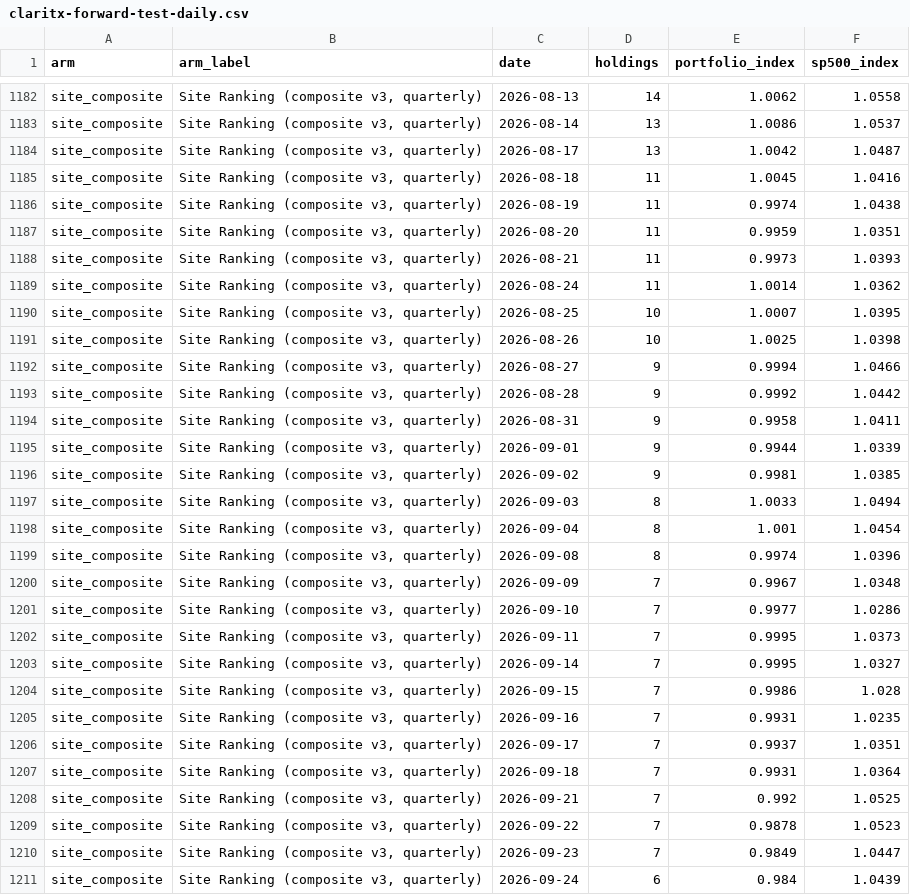
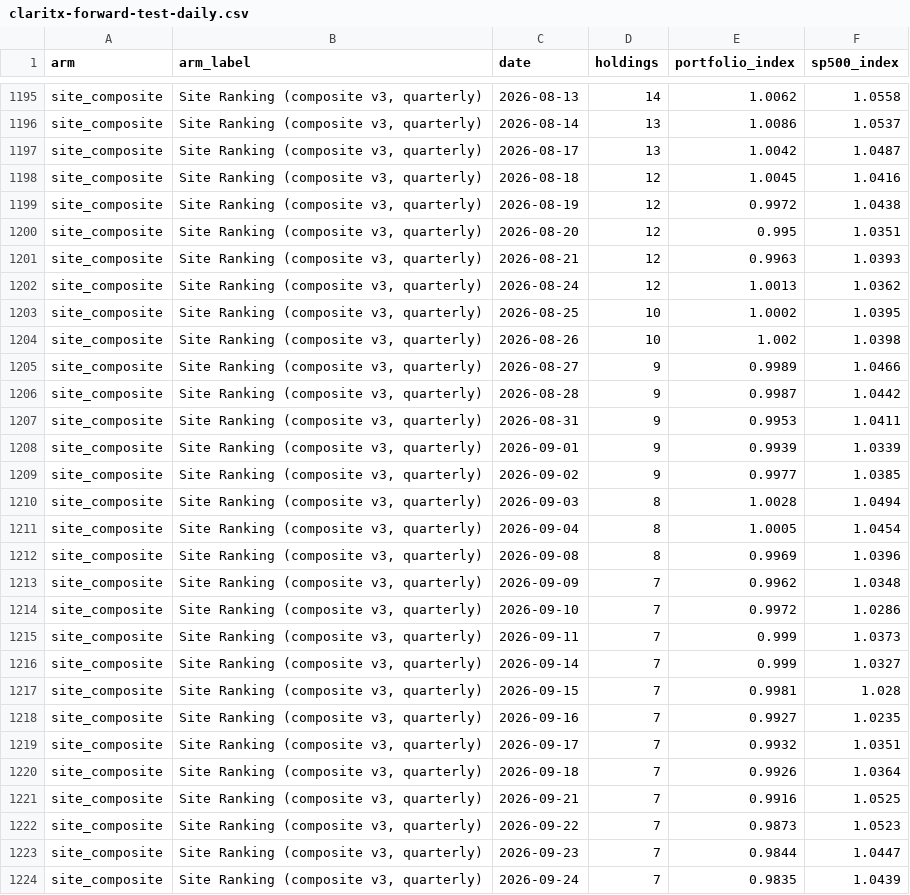
Before and after one commit to Orcules/claritx-forward-test, a CSV file: data/claritx-forward-test-daily.csv, drawn as a sheet; only a part is shown, gaps mark what is left out; the diff covers the shown part only.

```diff
--- a/data/claritx-forward-test-daily.csv
+++ b/data/claritx-forward-test-daily.csv
@@ -1184,28 +1197,28 @@ site_composite,"Site Ranking (composite v3, quarterly)",2026-08-14,13,1.0086,1.0
 site_composite,"Site Ranking (composite v3, quarterly)",2026-08-17,13,1.0042,1.0487
-site_composite,"Site Ranking (composite v3, quarterly)",2026-08-18,11,1.0045,1.0416
-site_composite,"Site Ranking (composite v3, quarterly)",2026-08-19,11,0.9974,1.0438
-site_composite,"Site Ranking (composite v3, quarterly)",2026-08-20,11,0.9959,1.0351
-site_composite,"Site Ranking (composite v3, quarterly)",2026-08-21,11,0.9973,1.0393
-site_composite,"Site Ranking (composite v3, quarterly)",2026-08-24,11,1.0014,1.0362
-site_composite,"Site Ranking (composite v3, quarterly)",2026-08-25,10,1.0007,1.0395
-site_composite,"Site Ranking (composite v3, quarterly)",2026-08-26,10,1.0025,1.0398
-site_composite,"Site Ranking (composite v3, quarterly)",2026-08-27,9,0.9994,1.0466
-site_composite,"Site Ranking (composite v3, quarterly)",2026-08-28,9,0.9992,1.0442
-site_composite,"Site Ranking (composite v3, quarterly)",2026-08-31,9,0.9958,1.0411
-site_composite,"Site Ranking (composite v3, quarterly)",2026-09-01,9,0.9944,1.0339
-site_composite,"Site Ranking (composite v3, quarterly)",2026-09-02,9,0.9981,1.0385
-site_composite,"Site Ranking (composite v3, quarterly)",2026-09-03,8,1.0033,1.0494
-site_composite,"Site Ranking (composite v3, quarterly)",2026-09-04,8,1.001,1.0454
-site_composite,"Site Ranking (composite v3, quarterly)",2026-09-08,8,0.9974,1.0396
-site_composite,"Site Ranking (composite v3, quarterly)",2026-09-09,7,0.9967,1.0348
-site_composite,"Site Ranking (composite v3, quarterly)",2026-09-10,7,0.9977,1.0286
-site_composite,"Site Ranking (composite v3, quarterly)",2026-09-11,7,0.9995,1.0373
-site_composite,"Site Ranking (composite v3, quarterly)",2026-09-14,7,0.9995,1.0327
-site_composite,"Site Ranking (composite v3, quarterly)",2026-09-15,7,0.9986,1.028
-site_composite,"Site Ranking (composite v3, quarterly)",2026-09-16,7,0.9931,1.0235
-site_composite,"Site Ranking (composite v3, quarterly)",2026-09-17,7,0.9937,1.0351
-site_composite,"Site Ranking (composite v3, quarterly)",2026-09-18,7,0.9931,1.0364
-site_composite,"Site Ranking (composite v3, quarterly)",2026-09-21,7,0.992,1.0525
-site_composite,"Site Ranking (composite v3, quarterly)",2026-09-22,7,0.9878,1.0523
-site_composite,"Site Ranking (composite v3, quarterly)",2026-09-23,7,0.9849,1.0447
-site_composite,"Site Ranking (composite v3, quarterly)",2026-09-24,6,0.984,1.0439
+site_composite,"Site Ranking (composite v3, quarterly)",2026-08-18,12,1.0045,1.0416
+site_composite,"Site Ranking (composite v3, quarterly)",2026-08-19,12,0.9972,1.0438
+site_composite,"Site Ranking (composite v3, quarterly)",2026-08-20,12,0.995,1.0351
+site_composite,"Site Ranking (composite v3, quarterly)",2026-08-21,12,0.9963,1.0393
+site_composite,"Site Ranking (composite v3, quarterly)",2026-08-24,12,1.0013,1.0362
+site_composite,"Site Ranking (composite v3, quarterly)",2026-08-25,10,1.0002,1.0395
+site_composite,"Site Ranking (composite v3, quarterly)",2026-08-26,10,1.002,1.0398
+site_composite,"Site Ranking (composite v3, quarterly)",2026-08-27,9,0.9989,1.0466
+site_composite,"Site Ranking (composite v3, quarterly)",2026-08-28,9,0.9987,1.0442
+site_composite,"Site Ranking (composite v3, quarterly)",2026-08-31,9,0.9953,1.0411
+site_composite,"Site Ranking (composite v3, quarterly)",2026-09-01,9,0.9939,1.0339
+site_composite,"Site Ranking (composite v3, quarterly)",2026-09-02,9,0.9977,1.0385
+site_composite,"Site Ranking (composite v3, quarterly)",2026-09-03,8,1.0028,1.0494
+site_composite,"Site Ranking (composite v3, quarterly)",2026-09-04,8,1.0005,1.0454
+site_composite,"Site Ranking (composite v3, quarterly)",2026-09-08,8,0.9969,1.0396
+site_composite,"Site Ranking (composite v3, quarterly)",2026-09-09,7,0.9962,1.0348
+site_composite,"Site Ranking (composite v3, quarterly)",2026-09-10,7,0.9972,1.0286
+site_composite,"Site Ranking (composite v3, quarterly)",2026-09-11,7,0.999,1.0373
+site_composite,"Site Ranking (composite v3, quarterly)",2026-09-14,7,0.999,1.0327
+site_composite,"Site Ranking (composite v3, quarterly)",2026-09-15,7,0.9981,1.028
+site_composite,"Site Ranking (composite v3, quarterly)",2026-09-16,7,0.9927,1.0235
+site_composite,"Site Ranking (composite v3, quarterly)",2026-09-17,7,0.9932,1.0351
+site_composite,"Site Ranking (composite v3, quarterly)",2026-09-18,7,0.9926,1.0364
+site_composite,"Site Ranking (composite v3, quarterly)",2026-09-21,7,0.9916,1.0525
+site_composite,"Site Ranking (composite v3, quarterly)",2026-09-22,7,0.9873,1.0523
+site_composite,"Site Ranking (composite v3, quarterly)",2026-09-23,7,0.9844,1.0447
+site_composite,"Site Ranking (composite v3, quarterly)",2026-09-24,7,0.9835,1.0439
```
Also changed, not shown: 16 added rows and 54 edited cells elsewhere in this file, data/claritx-cohort-history.csv, data/claritx-forward-test-arms.csv, 2 other files.
